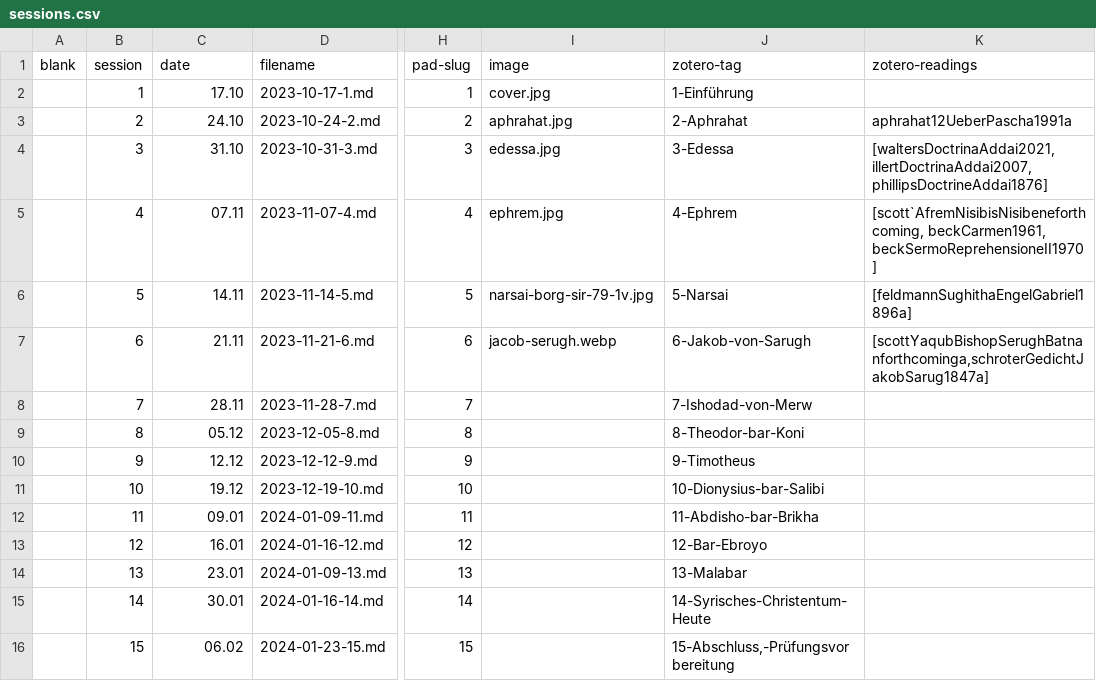
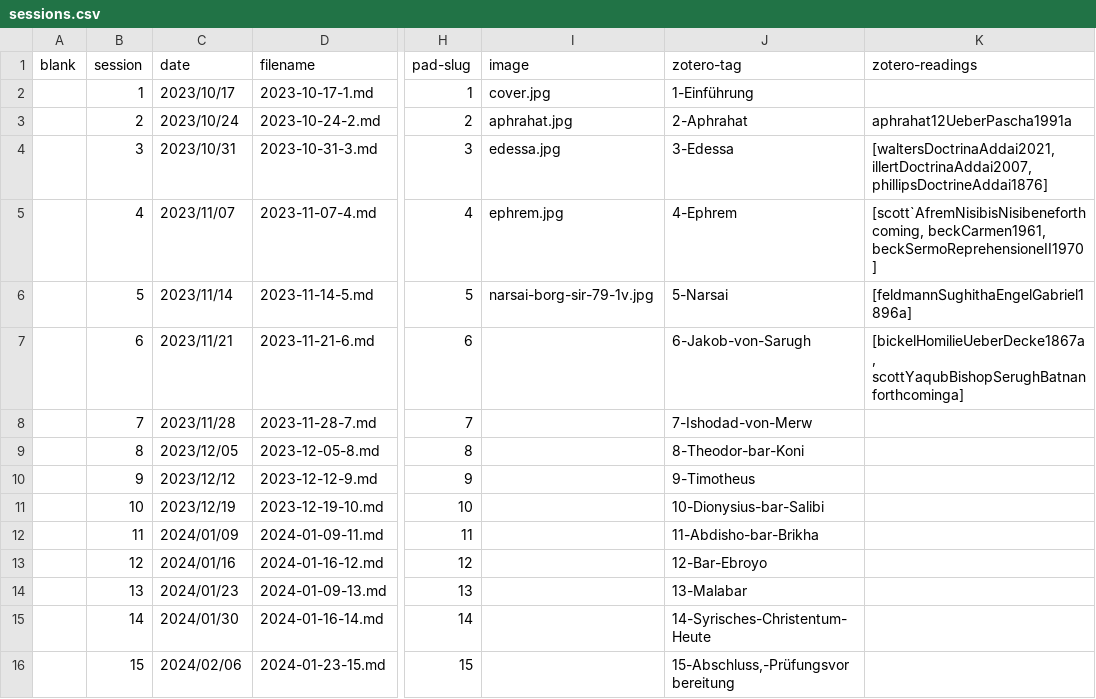
Before and after one commit to jirelations/23syrisch, a CSV file: _data/sessions.csv, drawn as a sheet; only a part is shown, gaps mark what is left out; the diff names each change by its address in the sheet, - before the commit and + after, or states it on an @@ line.

Commit message:
Update sessions.csv

```diff
--- a/_data/sessions.csv
+++ b/_data/sessions.csv
-C2 (date): 17.10
+C2 (date): 2023/10/17
-C3 (date): 24.10
+C3 (date): 2023/10/24
-C4 (date): 31.10
+C4 (date): 2023/10/31
-C5 (date): 07.11
+C5 (date): 2023/11/07
-C6 (date): 14.11
+C6 (date): 2023/11/14
-C7 (date): 21.11
+C7 (date): 2023/11/21
-I7 (image): jacob-serugh.webp
+I7 (image): (empty)
-K7 (zotero-readings): [scottYaqubBishopSerughBatnanforthcominga,schroterGedichtJakobSarug1847a]
+K7 (zotero-readings): [bickelHomilieUeberDecke1867a, scottYaqubBishopSerughBatnanforthcominga]
-C8 (date): 28.11
+C8 (date): 2023/11/28
-C9 (date): 05.12
+C9 (date): 2023/12/05
-C10 (date): 12.12
+C10 (date): 2023/12/12
-C11 (date): 19.12
+C11 (date): 2023/12/19
-C12 (date): 09.01
+C12 (date): 2024/01/09
-C13 (date): 16.01
+C13 (date): 2024/01/16
-C14 (date): 23.01
+C14 (date): 2024/01/23
-C15 (date): 30.01
+C15 (date): 2024/01/30
-C16 (date): 06.02
+C16 (date): 2024/02/06
```
